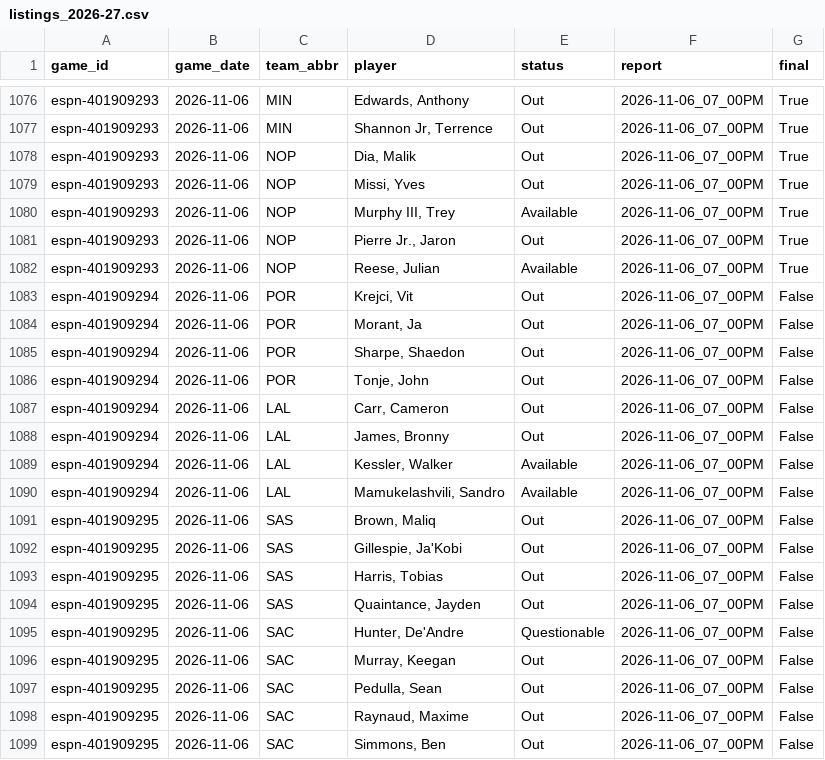
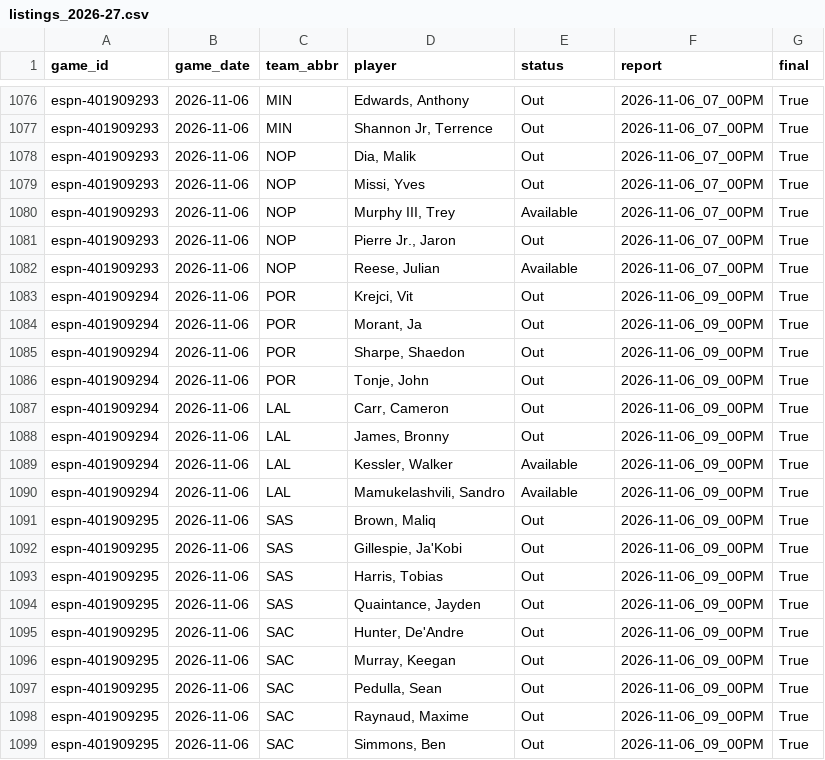
Before and after one commit to z3nsz/nba-prediction, a CSV file: live_state/listings_2026-27.csv, drawn as a sheet; only a part is shown, gaps mark what is left out.

```diff
--- a/live_state/listings_2026-27.csv
+++ b/live_state/listings_2026-27.csv
@@ -1082,18 +1082,18 @@ espn-401909293,2026-11-06,NOP,"Pierre Jr., Jaron",Out,2026-11-06_07_00PM,True
 espn-401909293,2026-11-06,NOP,"Reese, Julian",Available,2026-11-06_07_00PM,True
-espn-401909294,2026-11-06,POR,"Krejci, Vit",Out,2026-11-06_07_00PM,False
-espn-401909294,2026-11-06,POR,"Morant, Ja",Out,2026-11-06_07_00PM,False
-espn-401909294,2026-11-06,POR,"Sharpe, Shaedon",Out,2026-11-06_07_00PM,False
-espn-401909294,2026-11-06,POR,"Tonje, John",Out,2026-11-06_07_00PM,False
-espn-401909294,2026-11-06,LAL,"Carr, Cameron",Out,2026-11-06_07_00PM,False
-espn-401909294,2026-11-06,LAL,"James, Bronny",Out,2026-11-06_07_00PM,False
-espn-401909294,2026-11-06,LAL,"Kessler, Walker",Available,2026-11-06_07_00PM,False
-espn-401909294,2026-11-06,LAL,"Mamukelashvili, Sandro",Available,2026-11-06_07_00PM,False
-espn-401909295,2026-11-06,SAS,"Brown, Maliq",Out,2026-11-06_07_00PM,False
-espn-401909295,2026-11-06,SAS,"Gillespie, Ja'Kobi",Out,2026-11-06_07_00PM,False
-espn-401909295,2026-11-06,SAS,"Harris, Tobias",Out,2026-11-06_07_00PM,False
-espn-401909295,2026-11-06,SAS,"Quaintance, Jayden",Out,2026-11-06_07_00PM,False
-espn-401909295,2026-11-06,SAC,"Hunter, De'Andre",Questionable,2026-11-06_07_00PM,False
-espn-401909295,2026-11-06,SAC,"Murray, Keegan",Out,2026-11-06_07_00PM,False
-espn-401909295,2026-11-06,SAC,"Pedulla, Sean",Out,2026-11-06_07_00PM,False
-espn-401909295,2026-11-06,SAC,"Raynaud, Maxime",Out,2026-11-06_07_00PM,False
-espn-401909295,2026-11-06,SAC,"Simmons, Ben",Out,2026-11-06_07_00PM,False
+espn-401909294,2026-11-06,POR,"Krejci, Vit",Out,2026-11-06_09_00PM,True
+espn-401909294,2026-11-06,POR,"Morant, Ja",Out,2026-11-06_09_00PM,True
+espn-401909294,2026-11-06,POR,"Sharpe, Shaedon",Out,2026-11-06_09_00PM,True
+espn-401909294,2026-11-06,POR,"Tonje, John",Out,2026-11-06_09_00PM,True
+espn-401909294,2026-11-06,LAL,"Carr, Cameron",Out,2026-11-06_09_00PM,True
+espn-401909294,2026-11-06,LAL,"James, Bronny",Out,2026-11-06_09_00PM,True
+espn-401909294,2026-11-06,LAL,"Kessler, Walker",Available,2026-11-06_09_00PM,True
+espn-401909294,2026-11-06,LAL,"Mamukelashvili, Sandro",Available,2026-11-06_09_00PM,True
+espn-401909295,2026-11-06,SAS,"Brown, Maliq",Out,2026-11-06_09_00PM,True
+espn-401909295,2026-11-06,SAS,"Gillespie, Ja'Kobi",Out,2026-11-06_09_00PM,True
+espn-401909295,2026-11-06,SAS,"Harris, Tobias",Out,2026-11-06_09_00PM,True
+espn-401909295,2026-11-06,SAS,"Quaintance, Jayden",Out,2026-11-06_09_00PM,True
+espn-401909295,2026-11-06,SAC,"Hunter, De'Andre",Out,2026-11-06_09_00PM,True
+espn-401909295,2026-11-06,SAC,"Murray, Keegan",Out,2026-11-06_09_00PM,True
+espn-401909295,2026-11-06,SAC,"Pedulla, Sean",Out,2026-11-06_09_00PM,True
+espn-401909295,2026-11-06,SAC,"Raynaud, Maxime",Out,2026-11-06_09_00PM,True
+espn-401909295,2026-11-06,SAC,"Simmons, Ben",Out,2026-11-06_09_00PM,True
```
Also changed, not shown: live_state/predictions_2026-27.csv, 3 other files.
